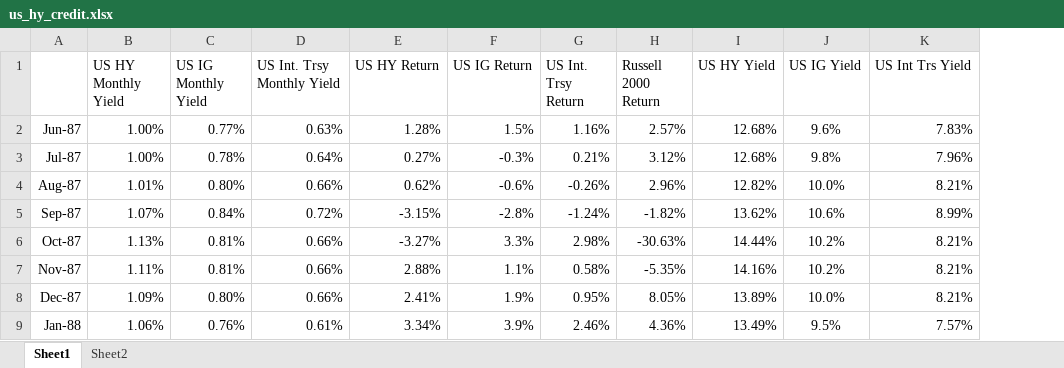
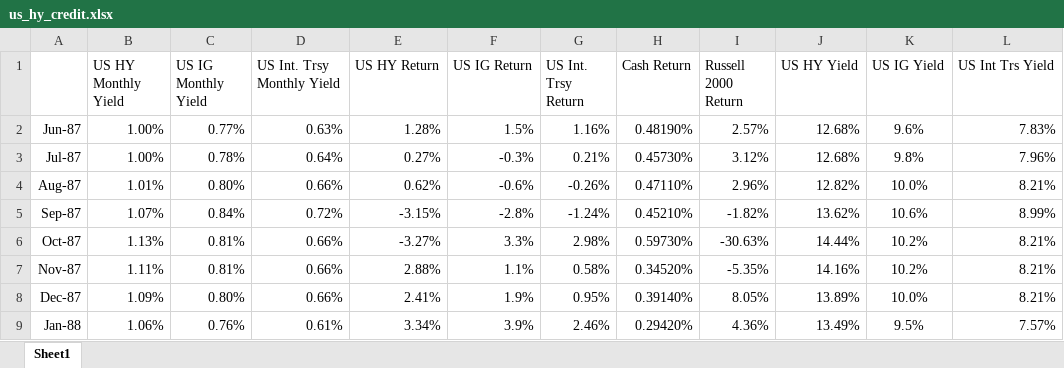
Before and after one commit to mattgbrady/code_projects, an Excel workbook: python/us_hy_credit.xlsx, sheet Sheet1, drawn as a sheet; only a part is shown; values as stored, in another font and other column widths than the file's, no borders; the diff names each change by its address in the sheet, - before the commit and + after, or states it on an @@ line.

```diff
--- a/python/us_hy_credit.xlsx (sheet Sheet1)
+++ b/python/us_hy_credit.xlsx (sheet Sheet1)
-sheet tab: Sheet2
+column H (Cash Return), rows 2-9: 0.48190% | 0.45730% | 0.47110% | 0.45210% | 0.59730% | 0.34520% | 0.39140% | 0.29420%
```
Also changed, not shown: 2 other files.
